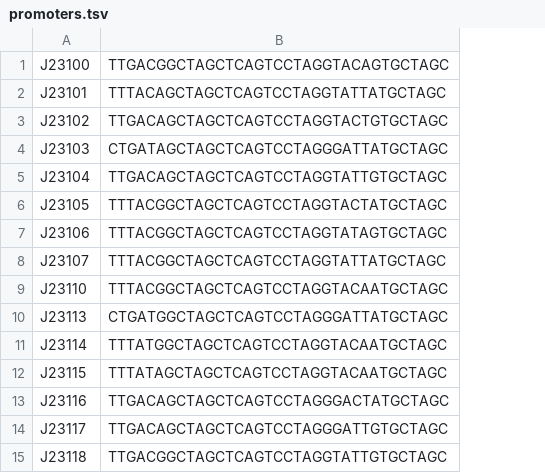
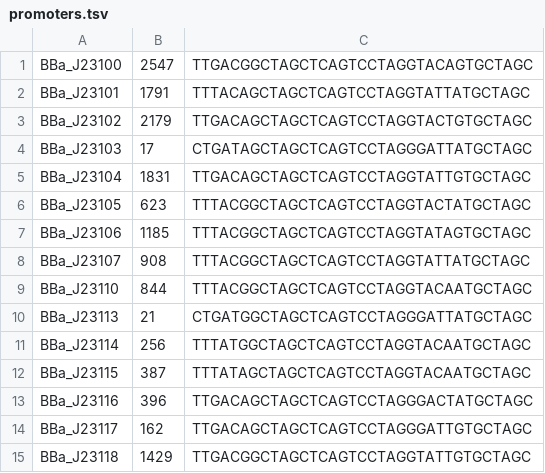
Before and after one commit to zhs-bj/2024_fudan_software_update, a TSV file: burden/data/promoters.tsv, drawn as a sheet; removed rows and columns are numbered as before the commit, all else as after; the diff names each change by its address in the sheet, - before the commit and + after, or states it on an @@ line.

Commit message:
feat: add burden calculation & UI

```diff
--- a/burden/data/promoters.tsv
+++ b/burden/data/promoters.tsv
-column A, rows 1-15: J23100 | J23101 | J23102 | J23103 | J23104 | J23105 | J23106 | J23107 | J23110 | J23113 | J23114 | J23115 | J23116 | J23117 | J23118
+column A, rows 1-15: BBa_J23100 | BBa_J23101 | BBa_J23102 | BBa_J23103 | BBa_J23104 | BBa_J23105 | BBa_J23106 | BBa_J23107 | BBa_J23110 | BBa_J23113 | BBa_J23114 | BBa_J23115 | BBa_J23116 | BBa_J23117 | BBa_J23118
+column B, rows 1-15: 2547 | 1791 | 2179 | 17 | 1831 | 623 | 1185 | 908 | 844 | 21 | 256 | 387 | 396 | 162 | 1429
```
Also changed, not shown: burden/data/cdss.tsv, 34 other files.
